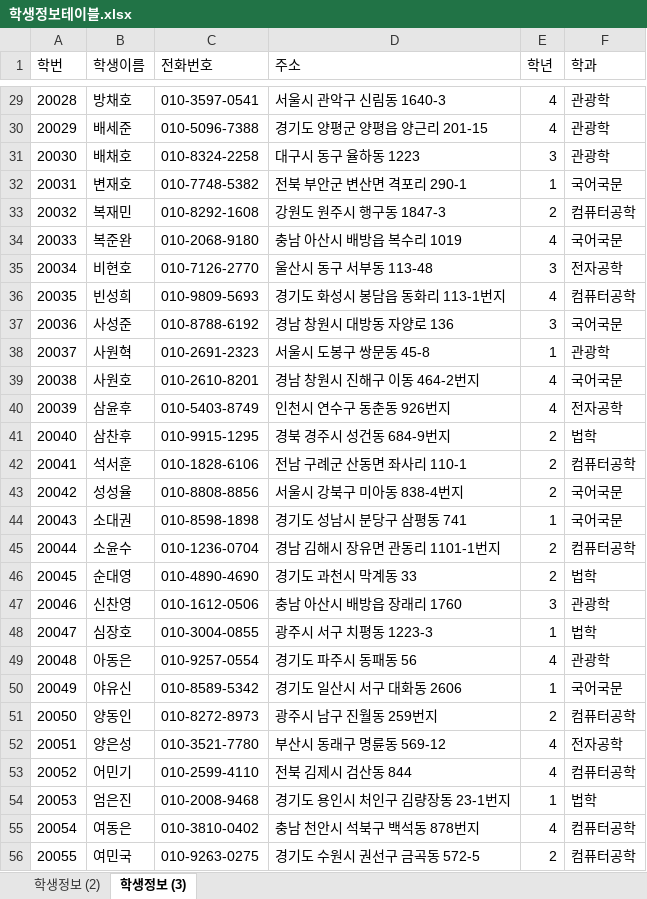
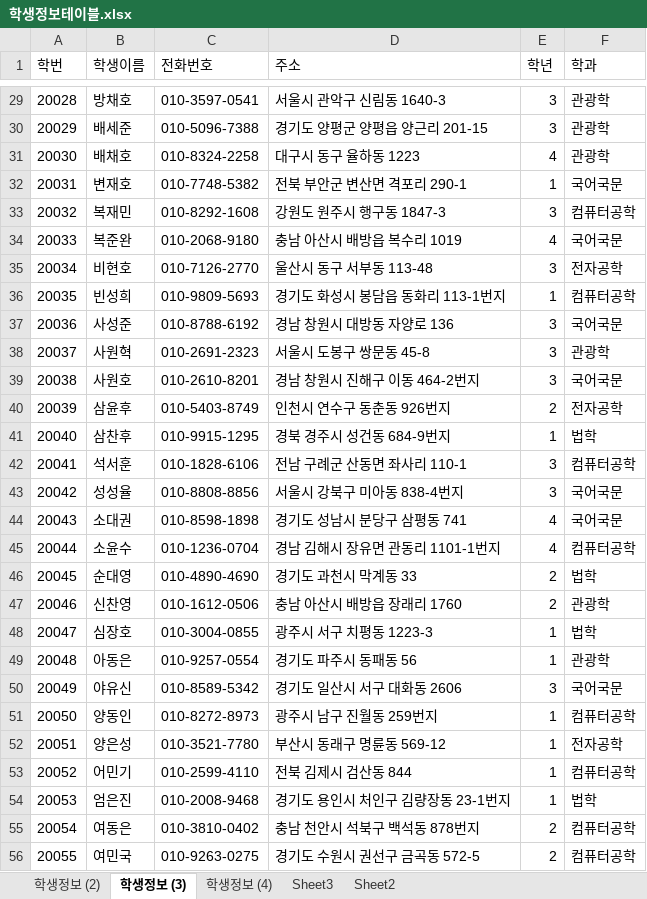
Before and after one commit to heonjunkim/Biz_502_2020_07_DBMS, an Excel workbook: 참고자료/학생정보테이블.xlsx, sheet 학생정보 (3), drawn as a sheet; only a part is shown, gaps mark what is left out; values as stored, in another font and other column widths than the file's, no borders; the diff covers the shown part only; the diff names each change by its address in the sheet, - before the commit and + after, or states it on an @@ line.

```diff
--- a/참고자료/학생정보테이블.xlsx (sheet 학생정보 (3))
+++ b/참고자료/학생정보테이블.xlsx (sheet 학생정보 (3))
+sheet tab: 학생정보 (4)
+sheet tab: Sheet3
+sheet tab: Sheet2
-E29:E30 (학년): 4
+E29:E30 (학년): 3
-E31 (학년): 3
+E31 (학년): 4
-E33 (학년): 2
+E33 (학년): 3
-E36 (학년): 4
+E36 (학년): 1
-E38 (학년): 1
+E38 (학년): 3
-E39 (학년): 4
+E39 (학년): 3
-E40 (학년): 4
+E40 (학년): 2
-E41 (학년): 2
+E41 (학년): 1
-E42:E43 (학년): 2
+E42:E43 (학년): 3
-E44 (학년): 1
+E44 (학년): 4
-E45 (학년): 2
+E45 (학년): 4
-E47 (학년): 3
+E47 (학년): 2
-E49 (학년): 4
+E49 (학년): 1
-E50 (학년): 1
+E50 (학년): 3
-E51 (학년): 2
+E51 (학년): 1
-E52:E53 (학년): 4
+E52:E53 (학년): 1
-E55 (학년): 4
+E55 (학년): 2
```
Also changed, not shown: 59 edited cells and cell formats elsewhere in this sheet, sheet 학생정보 (2), 참고자료/00.테이블명세 양식.xlsx, 10 other files.
